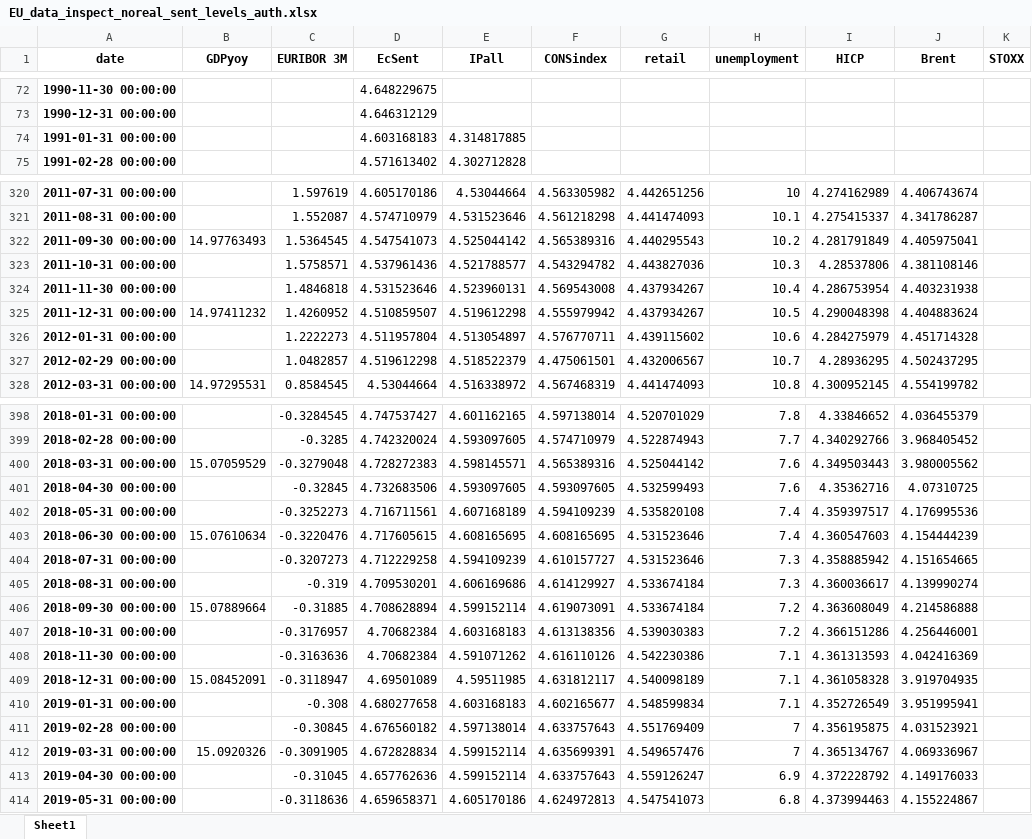
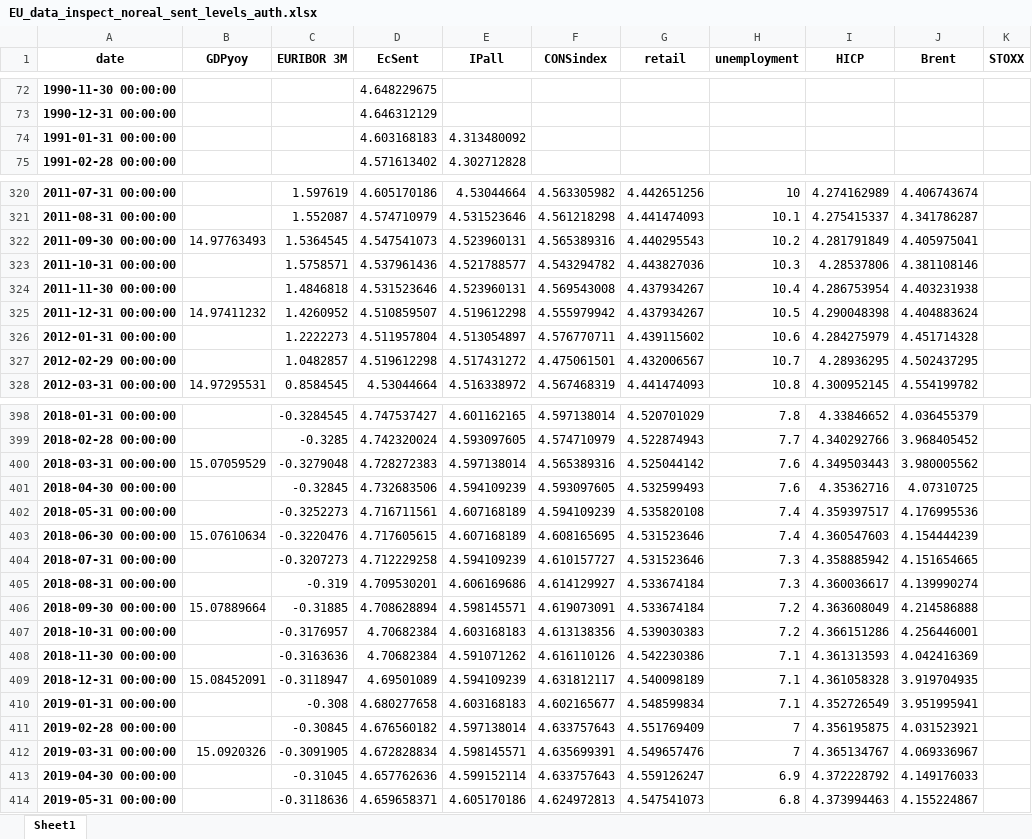
Before and after one commit to l-longo/live-forecast-dashboard, an Excel workbook: data/nowcast/EU_data_inspect_noreal_sent_levels_auth.xlsx, sheet Sheet1, drawn as a sheet; only a part is shown, gaps mark what is left out; values as stored, in another font and other column widths than the file's, no borders; the diff covers the shown part only; the diff names each change by its address in the sheet, - before the commit and + after, or states it on an @@ line.

```diff
--- a/data/nowcast/EU_data_inspect_noreal_sent_levels_auth.xlsx (sheet Sheet1)
+++ b/data/nowcast/EU_data_inspect_noreal_sent_levels_auth.xlsx (sheet Sheet1)
-E74 (IPall): 4.314817885
+E74 (IPall): 4.313480092
-E322 (IPall): 4.525044142
+E322 (IPall): 4.523960131
-E327 (IPall): 4.518522379
+E327 (IPall): 4.517431272
-E400 (IPall): 4.598145571
+E400 (IPall): 4.597138014
-E401 (IPall): 4.593097605
+E401 (IPall): 4.594109239
-E403 (IPall): 4.608165695
+E403 (IPall): 4.607168189
-E406 (IPall): 4.599152114
+E406 (IPall): 4.598145571
-E409 (IPall): 4.59511985
+E409 (IPall): 4.594109239
-E412 (IPall): 4.599152114
+E412 (IPall): 4.598145571
```
Also changed, not shown: 37 edited cells elsewhere in this sheet, data/nowcast/DE_data_inspect_noreal_sent_levels_auth.xlsx, data/nowcast/EA_data_inspect_noreal_sent_levels_auth.xlsx, 8 other files.
